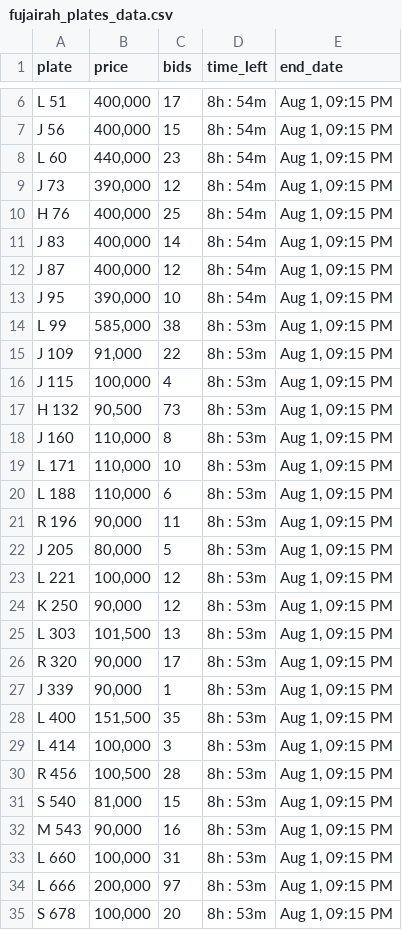
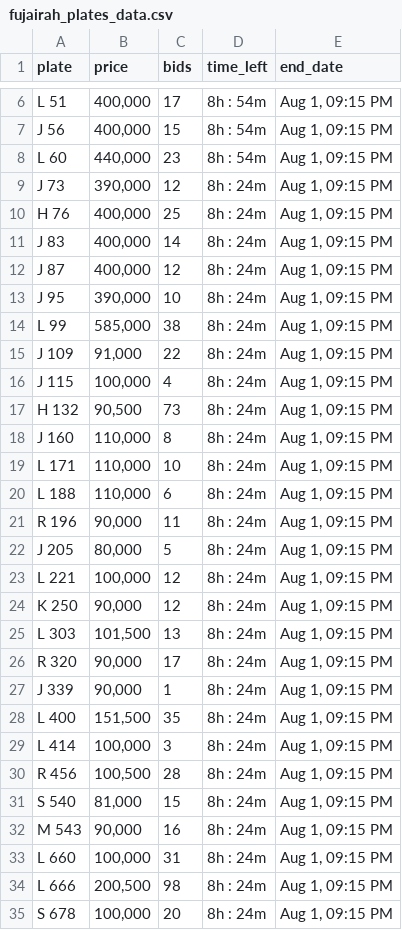
Before and after one commit to mdanfas/fujplatescrape, a CSV file: fujairah_plates_data.csv, drawn as a sheet; only a part is shown, gaps mark what is left out; the diff covers the shown part only.

```diff
--- a/fujairah_plates_data.csv
+++ b/fujairah_plates_data.csv
@@ -8,28 +8,28 @@ J 56,"400,000",15,8h : 54m,"Aug 1, 09:15 PM"
 L 60,"440,000",23,8h : 54m,"Aug 1, 09:15 PM"
-J 73,"390,000",12,8h : 54m,"Aug 1, 09:15 PM"
-H 76,"400,000",25,8h : 54m,"Aug 1, 09:15 PM"
-J 83,"400,000",14,8h : 54m,"Aug 1, 09:15 PM"
-J 87,"400,000",12,8h : 54m,"Aug 1, 09:15 PM"
-J 95,"390,000",10,8h : 54m,"Aug 1, 09:15 PM"
-L 99,"585,000",38,8h : 53m,"Aug 1, 09:15 PM"
-J 109,"91,000",22,8h : 53m,"Aug 1, 09:15 PM"
-J 115,"100,000",4,8h : 53m,"Aug 1, 09:15 PM"
-H 132,"90,500",73,8h : 53m,"Aug 1, 09:15 PM"
-J 160,"110,000",8,8h : 53m,"Aug 1, 09:15 PM"
-L 171,"110,000",10,8h : 53m,"Aug 1, 09:15 PM"
-L 188,"110,000",6,8h : 53m,"Aug 1, 09:15 PM"
-R 196,"90,000",11,8h : 53m,"Aug 1, 09:15 PM"
-J 205,"80,000",5,8h : 53m,"Aug 1, 09:15 PM"
-L 221,"100,000",12,8h : 53m,"Aug 1, 09:15 PM"
-K 250,"90,000",12,8h : 53m,"Aug 1, 09:15 PM"
-L 303,"101,500",13,8h : 53m,"Aug 1, 09:15 PM"
-R 320,"90,000",17,8h : 53m,"Aug 1, 09:15 PM"
-J 339,"90,000",1,8h : 53m,"Aug 1, 09:15 PM"
-L 400,"151,500",35,8h : 53m,"Aug 1, 09:15 PM"
-L 414,"100,000",3,8h : 53m,"Aug 1, 09:15 PM"
-R 456,"100,500",28,8h : 53m,"Aug 1, 09:15 PM"
-S 540,"81,000",15,8h : 53m,"Aug 1, 09:15 PM"
-M 543,"90,000",16,8h : 53m,"Aug 1, 09:15 PM"
-L 660,"100,000",31,8h : 53m,"Aug 1, 09:15 PM"
-L 666,"200,000",97,8h : 53m,"Aug 1, 09:15 PM"
-S 678,"100,000",20,8h : 53m,"Aug 1, 09:15 PM"
+J 73,"390,000",12,8h : 24m,"Aug 1, 09:15 PM"
+H 76,"400,000",25,8h : 24m,"Aug 1, 09:15 PM"
+J 83,"400,000",14,8h : 24m,"Aug 1, 09:15 PM"
+J 87,"400,000",12,8h : 24m,"Aug 1, 09:15 PM"
+J 95,"390,000",10,8h : 24m,"Aug 1, 09:15 PM"
+L 99,"585,000",38,8h : 24m,"Aug 1, 09:15 PM"
+J 109,"91,000",22,8h : 24m,"Aug 1, 09:15 PM"
+J 115,"100,000",4,8h : 24m,"Aug 1, 09:15 PM"
+H 132,"90,500",73,8h : 24m,"Aug 1, 09:15 PM"
+J 160,"110,000",8,8h : 24m,"Aug 1, 09:15 PM"
+L 171,"110,000",10,8h : 24m,"Aug 1, 09:15 PM"
+L 188,"110,000",6,8h : 24m,"Aug 1, 09:15 PM"
+R 196,"90,000",11,8h : 24m,"Aug 1, 09:15 PM"
+J 205,"80,000",5,8h : 24m,"Aug 1, 09:15 PM"
+L 221,"100,000",12,8h : 24m,"Aug 1, 09:15 PM"
+K 250,"90,000",12,8h : 24m,"Aug 1, 09:15 PM"
+L 303,"101,500",13,8h : 24m,"Aug 1, 09:15 PM"
+R 320,"90,000",17,8h : 24m,"Aug 1, 09:15 PM"
+J 339,"90,000",1,8h : 24m,"Aug 1, 09:15 PM"
+L 400,"151,500",35,8h : 24m,"Aug 1, 09:15 PM"
+L 414,"100,000",3,8h : 24m,"Aug 1, 09:15 PM"
+R 456,"100,500",28,8h : 24m,"Aug 1, 09:15 PM"
+S 540,"81,000",15,8h : 24m,"Aug 1, 09:15 PM"
+M 543,"90,000",16,8h : 24m,"Aug 1, 09:15 PM"
+L 660,"100,000",31,8h : 24m,"Aug 1, 09:15 PM"
+L 666,"200,500",98,8h : 24m,"Aug 1, 09:15 PM"
+S 678,"100,000",20,8h : 24m,"Aug 1, 09:15 PM"
```
Also changed, not shown: 86 edited cells elsewhere in this file.
